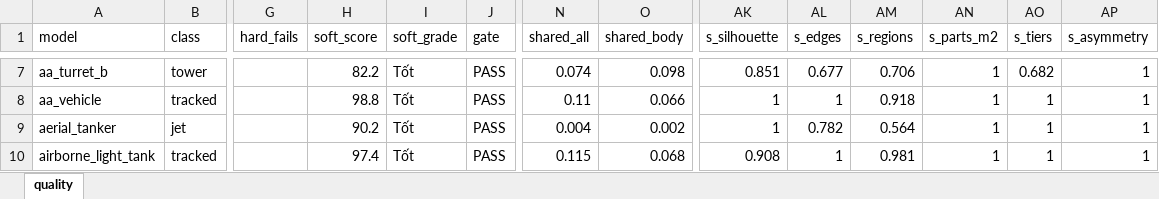
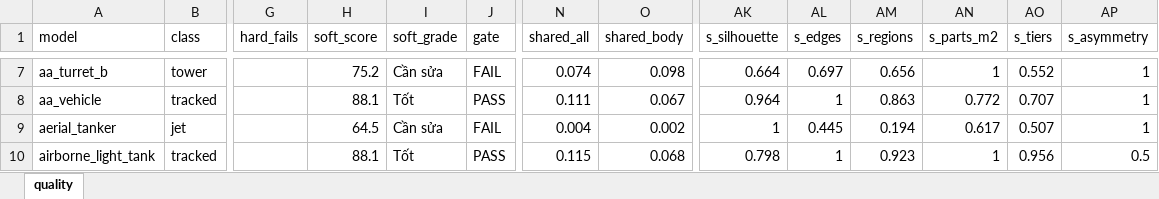
Before and after one commit to Winka173/machine-bridage, an Excel workbook: Docs/models/quality_report.xlsx, sheet quality, drawn as a sheet; only a part is shown, gaps mark what is left out; values as stored, in another font and other column widths than the file's, no borders; the diff covers the shown part only; the diff names each change by its address in the sheet, - before the commit and + after, or states it on an @@ line.

```diff
--- a/Docs/models/quality_report.xlsx (sheet quality)
+++ b/Docs/models/quality_report.xlsx (sheet quality)
-H7 (soft_score): 82.2
+H7 (soft_score): 75.2
-I7 (soft_grade): Tốt
+I7 (soft_grade): Cần sửa
-J7 (gate): PASS
+J7 (gate): FAIL
-AK7 (s_silhouette): 0.851
+AK7 (s_silhouette): 0.664
-AL7 (s_edges): 0.677
+AL7 (s_edges): 0.697
-AM7 (s_regions): 0.706
+AM7 (s_regions): 0.656
-AO7 (s_tiers): 0.682
+AO7 (s_tiers): 0.552
-H8 (soft_score): 98.8
+H8 (soft_score): 88.1
-N8 (shared_all): 0.11
+N8 (shared_all): 0.111
-O8 (shared_body): 0.066
+O8 (shared_body): 0.067
-AK8 (s_silhouette): 1
+AK8 (s_silhouette): 0.964
-AM8 (s_regions): 0.918
+AM8 (s_regions): 0.863
-AN8 (s_parts_m2): 1
+AN8 (s_parts_m2): 0.772
-AO8 (s_tiers): 1
+AO8 (s_tiers): 0.707
-H9 (soft_score): 90.2
+H9 (soft_score): 64.5
-I9 (soft_grade): Tốt
+I9 (soft_grade): Cần sửa
-J9 (gate): PASS
+J9 (gate): FAIL
-AL9 (s_edges): 0.782
+AL9 (s_edges): 0.445
-AM9 (s_regions): 0.564
+AM9 (s_regions): 0.194
-AN9 (s_parts_m2): 1
+AN9 (s_parts_m2): 0.617
-AO9 (s_tiers): 1
+AO9 (s_tiers): 0.507
-H10 (soft_score): 97.4
+H10 (soft_score): 88.1
-AK10 (s_silhouette): 0.908
+AK10 (s_silhouette): 0.798
-AM10 (s_regions): 0.981
+AM10 (s_regions): 0.923
-AO10 (s_tiers): 1
+AO10 (s_tiers): 0.956
-AP10 (s_asymmetry): 1
+AP10 (s_asymmetry): 0.5
```
Also changed, not shown: 1656 edited cells elsewhere in this sheet, 7 other files.
